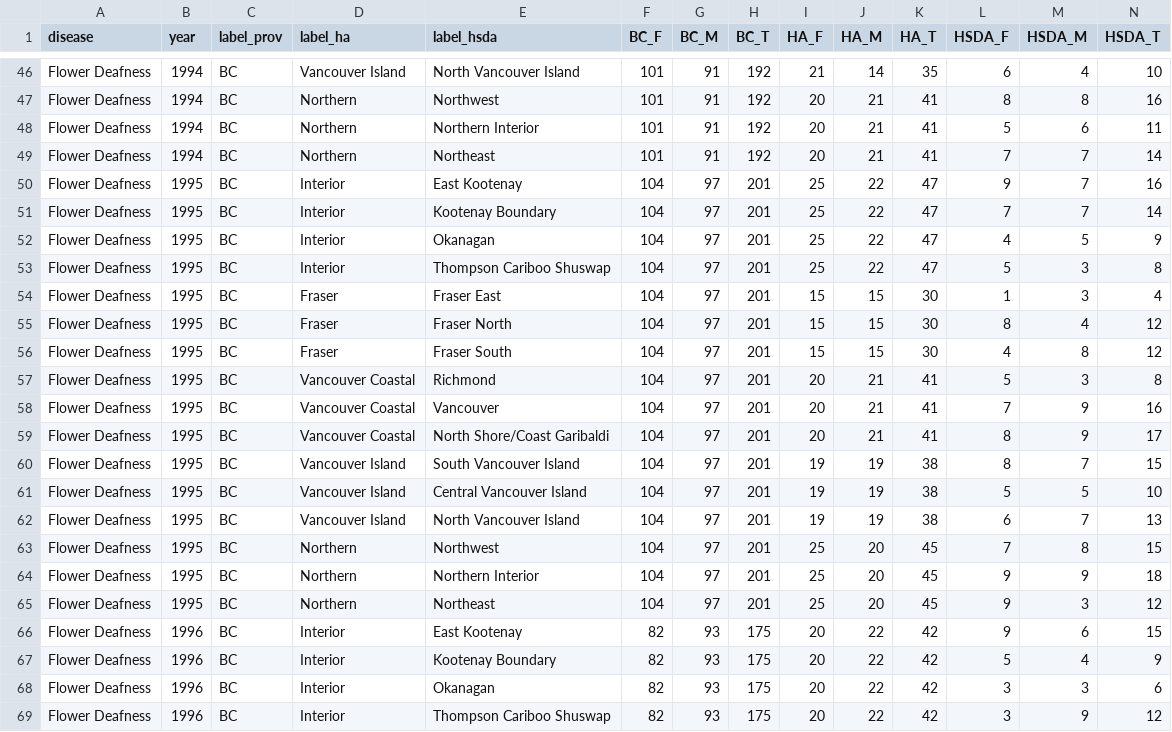
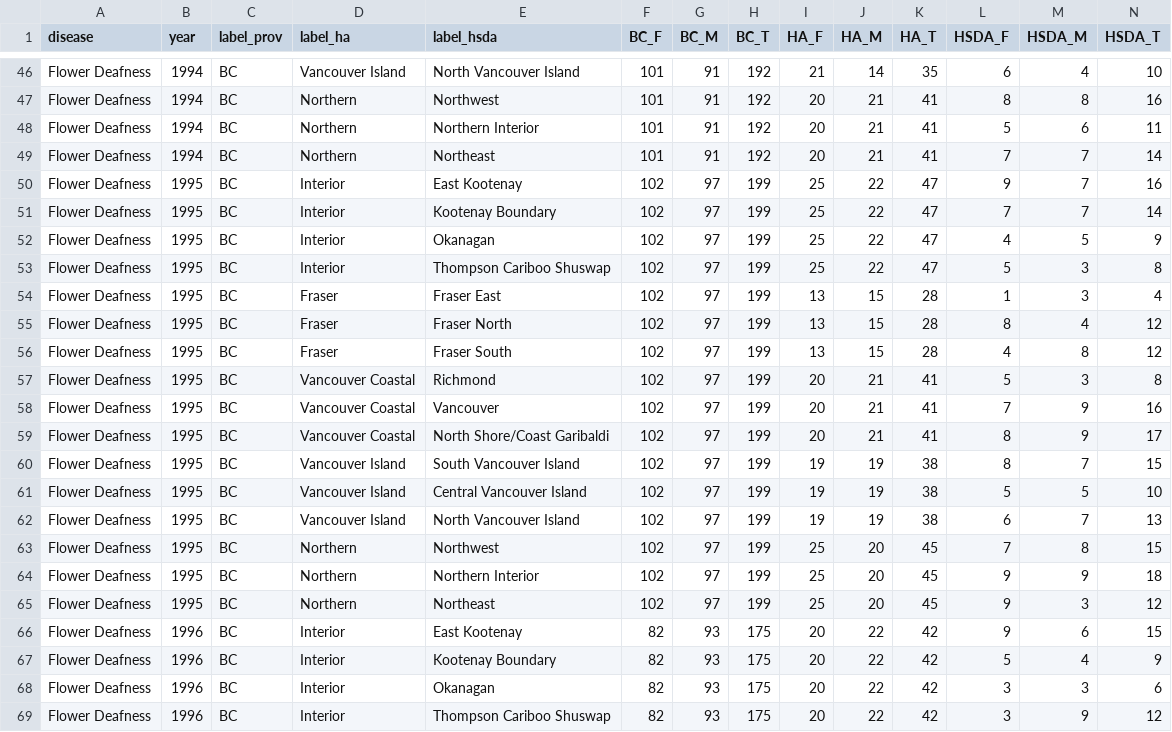
Before and after one commit to IHACRU/suppress-for-release, a CSV file: data-public/raw/fictional-cases/flower-deafness-all-years.csv, drawn as a sheet; only a part is shown, gaps mark what is left out.

Commit message:
correct example numbers

```diff
--- a/data-public/raw/fictional-cases/flower-deafness-all-years.csv
+++ b/data-public/raw/fictional-cases/flower-deafness-all-years.csv
@@ -49,18 +49,18 @@ Flower Deafness,1994,BC,Northern,Northern Interior,101,91,192,20,21,41,5,6,11
 Flower Deafness,1994,BC,Northern,Northeast,101,91,192,20,21,41,7,7,14
-Flower Deafness,1995,BC,Interior,East Kootenay,104,97,201,25,22,47,9,7,16
-Flower Deafness,1995,BC,Interior,Kootenay Boundary,104,97,201,25,22,47,7,7,14
-Flower Deafness,1995,BC,Interior,Okanagan,104,97,201,25,22,47,4,5,9
-Flower Deafness,1995,BC,Interior,Thompson Cariboo Shuswap,104,97,201,25,22,47,5,3,8
-Flower Deafness,1995,BC,Fraser,Fraser East,104,97,201,15,15,30,1,3,4
-Flower Deafness,1995,BC,Fraser,Fraser North,104,97,201,15,15,30,8,4,12
-Flower Deafness,1995,BC,Fraser,Fraser South,104,97,201,15,15,30,4,8,12
-Flower Deafness,1995,BC,Vancouver Coastal,Richmond,104,97,201,20,21,41,5,3,8
-Flower Deafness,1995,BC,Vancouver Coastal,Vancouver,104,97,201,20,21,41,7,9,16
-Flower Deafness,1995,BC,Vancouver Coastal,North Shore/Coast Garibaldi,104,97,201,20,21,41,8,9,17
-Flower Deafness,1995,BC,Vancouver Island,South Vancouver Island,104,97,201,19,19,38,8,7,15
-Flower Deafness,1995,BC,Vancouver Island,Central Vancouver Island,104,97,201,19,19,38,5,5,10
-Flower Deafness,1995,BC,Vancouver Island,North Vancouver Island,104,97,201,19,19,38,6,7,13
-Flower Deafness,1995,BC,Northern,Northwest,104,97,201,25,20,45,7,8,15
-Flower Deafness,1995,BC,Northern,Northern Interior,104,97,201,25,20,45,9,9,18
-Flower Deafness,1995,BC,Northern,Northeast,104,97,201,25,20,45,9,3,12
+Flower Deafness,1995,BC,Interior,East Kootenay,102,97,199,25,22,47,9,7,16
+Flower Deafness,1995,BC,Interior,Kootenay Boundary,102,97,199,25,22,47,7,7,14
+Flower Deafness,1995,BC,Interior,Okanagan,102,97,199,25,22,47,4,5,9
+Flower Deafness,1995,BC,Interior,Thompson Cariboo Shuswap,102,97,199,25,22,47,5,3,8
+Flower Deafness,1995,BC,Fraser,Fraser East,102,97,199,13,15,28,1,3,4
+Flower Deafness,1995,BC,Fraser,Fraser North,102,97,199,13,15,28,8,4,12
+Flower Deafness,1995,BC,Fraser,Fraser South,102,97,199,13,15,28,4,8,12
+Flower Deafness,1995,BC,Vancouver Coastal,Richmond,102,97,199,20,21,41,5,3,8
+Flower Deafness,1995,BC,Vancouver Coastal,Vancouver,102,97,199,20,21,41,7,9,16
+Flower Deafness,1995,BC,Vancouver Coastal,North Shore/Coast Garibaldi,102,97,199,20,21,41,8,9,17
+Flower Deafness,1995,BC,Vancouver Island,South Vancouver Island,102,97,199,19,19,38,8,7,15
+Flower Deafness,1995,BC,Vancouver Island,Central Vancouver Island,102,97,199,19,19,38,5,5,10
+Flower Deafness,1995,BC,Vancouver Island,North Vancouver Island,102,97,199,19,19,38,6,7,13
+Flower Deafness,1995,BC,Northern,Northwest,102,97,199,25,20,45,7,8,15
+Flower Deafness,1995,BC,Northern,Northern Interior,102,97,199,25,20,45,9,9,18
+Flower Deafness,1995,BC,Northern,Northeast,102,97,199,25,20,45,9,3,12
 Flower Deafness,1996,BC,Interior,East Kootenay,82,93,175,20,22,42,9,6,15
```
